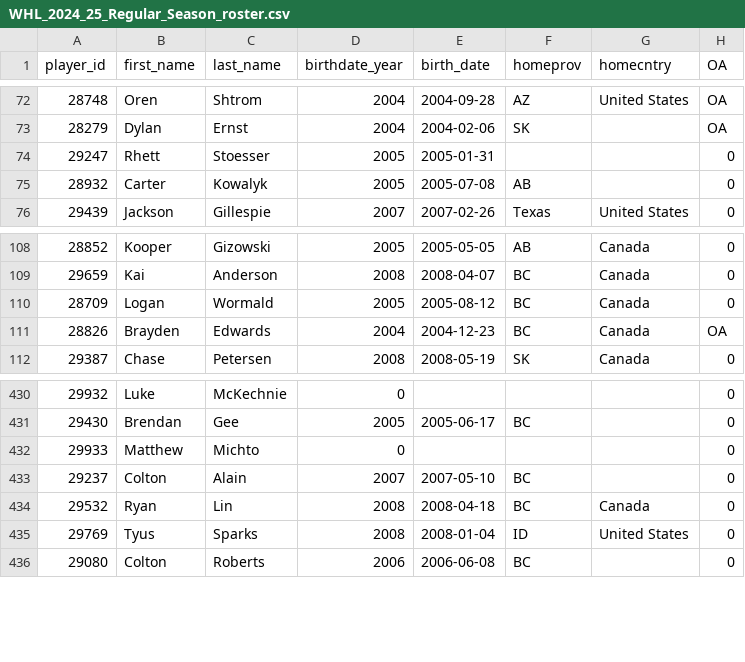
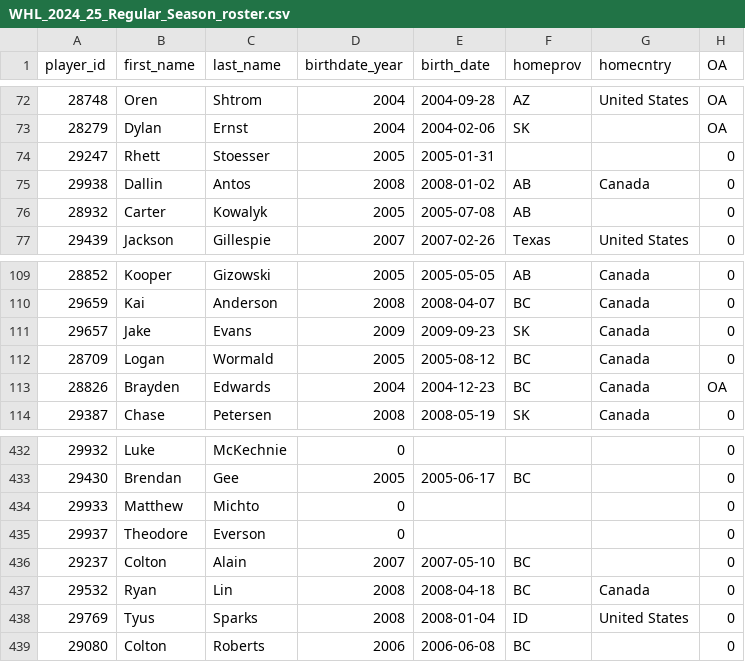
Before and after one commit to lennonay/Prospect_scraper, a CSV file: data/roster/WHL_2024_25_Regular_Season_roster.csv, drawn as a sheet; only a part is shown, gaps mark what is left out; the diff names each change by its address in the sheet, - before the commit and + after, or states it on an @@ line.

```diff
--- a/data/roster/WHL_2024_25_Regular_Season_roster.csv
+++ b/data/roster/WHL_2024_25_Regular_Season_roster.csv
+row 75: 29938 | Dallin | Antos | 2008 | 2008-01-02 | AB | Canada | 0
+row 111: 29657 | Jake | Evans | 2009 | 2009-09-23 | SK | Canada | 0
+row 435: 29937 | Theodore | Everson | 0 |  |  |  | 0
```
Also changed, not shown: 2 other files.
